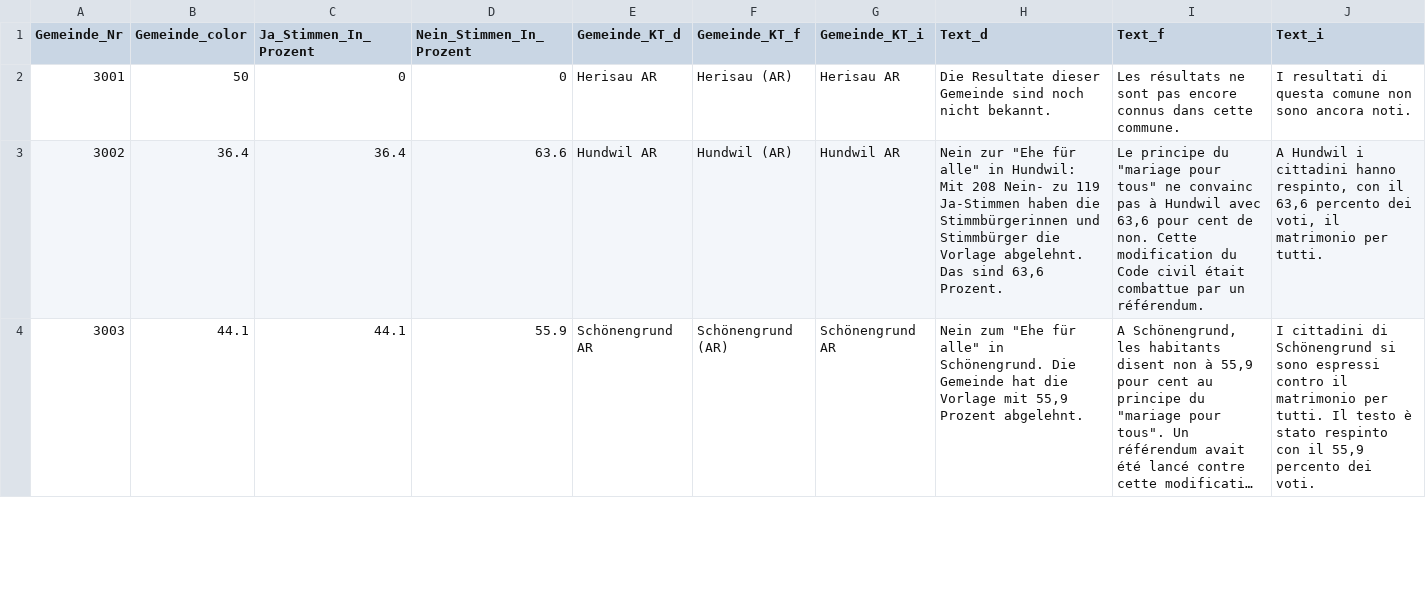
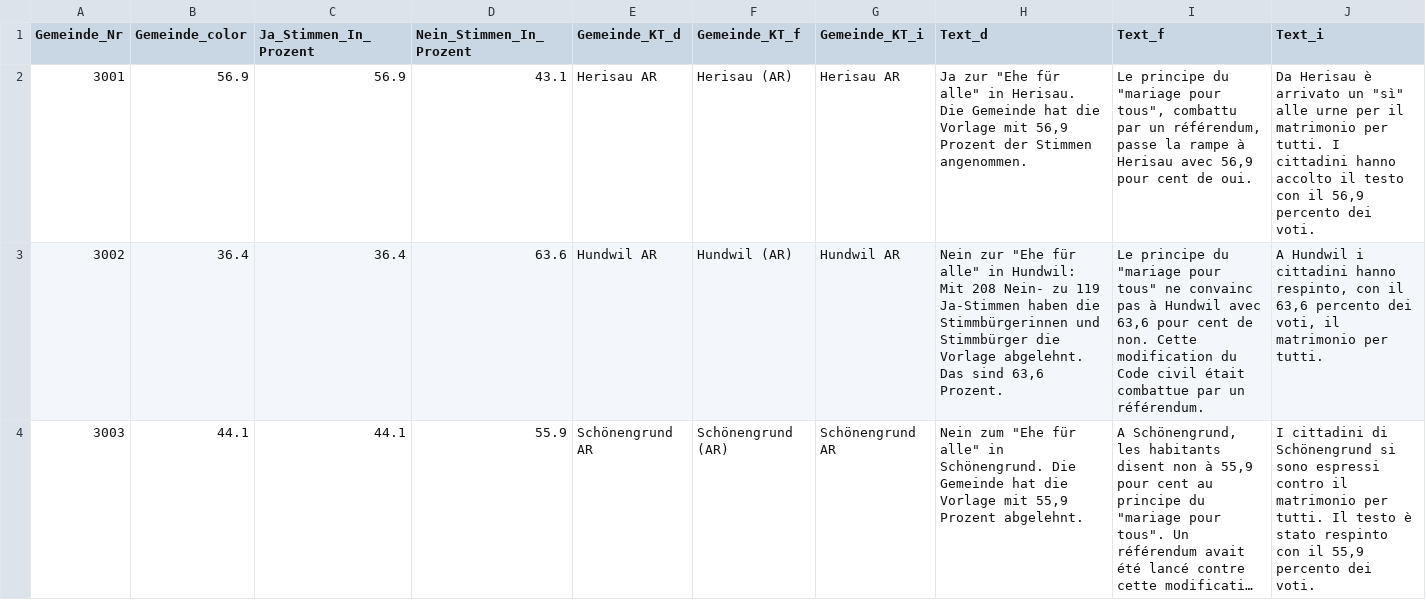
Before and after one commit to awp-finanznachrichten/lena_september2021, a CSV file: Output/Ehe_dw_appenzell.csv, drawn as a sheet; only a part is shown; long unchanged cells end in ….

```diff
--- a/Output/Ehe_dw_appenzell.csv
+++ b/Output/Ehe_dw_appenzell.csv
@@ -1,3 +1,3 @@
 "Gemeinde_Nr","Gemeinde_color","Ja_Stimmen_In_Prozent","Nein_Stimmen_In_Prozent","Gemeinde_KT_d","Gemeinde_KT_f","Gemeinde_KT_i","Text_d","Text_f","Text_i"
-3001,50,0,0,"Herisau AR","Herisau (AR)","Herisau AR","Die Resultate dieser Gemeinde sind noch nicht bekannt.","Les résultats ne sont pas encore connus dans cette commune.","I resultati di questa comune non sono ancora noti."
+3001,56.9,56.9,43.1,"Herisau AR","Herisau (AR)","Herisau AR","Ja zur ""Ehe für alle"" in Herisau. Die Gemeinde hat die Vorlage mit 56,9 Prozent der Stimmen angenommen.","Le principe du ""mariage pour tous"", combattu par un référendum, passe la rampe à Herisau avec 56,9 pour cent de oui.","Da Herisau è arrivato un ""sì"" alle urne per il matrimonio per tutti. I cittadini hanno accolto il testo con il 56,9 percento dei voti."
 3002,36.4,36.4,63.6,"Hundwil AR","Hundwil (AR)","Hundwil AR","Nein zur ""Ehe für alle"" in Hundwil: Mit 208 Nein- zu 119 Ja-Stimmen haben die Stimmbürgerinnen und Stimmbürger die Vorlage abgelehnt. Das sind 63,6 Prozent.","Le principe du ""mariage pour tous"" ne convainc pas à Hundwil avec 63,6 pour cent de non. Cette modification du Code civil était combattue par un référendum.","A Hundwil i cittadini hanno respinto, con il 63,6 percento dei voti, il matrimonio per tutti."
```
Also changed, not shown: Output/Ehe_dw_kantone.csv, Output/Kapital_all_data.csv, 9 other files.
